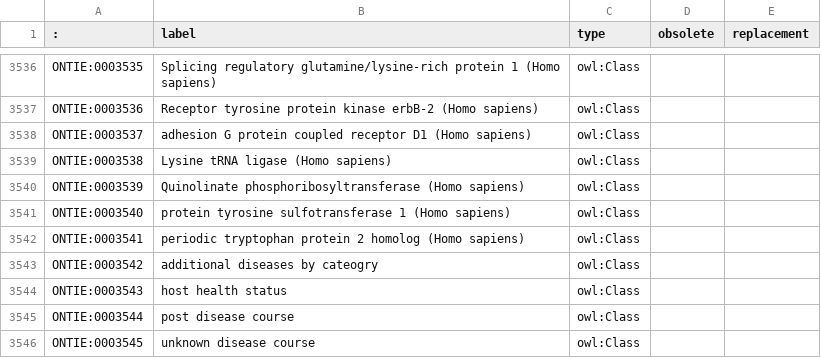
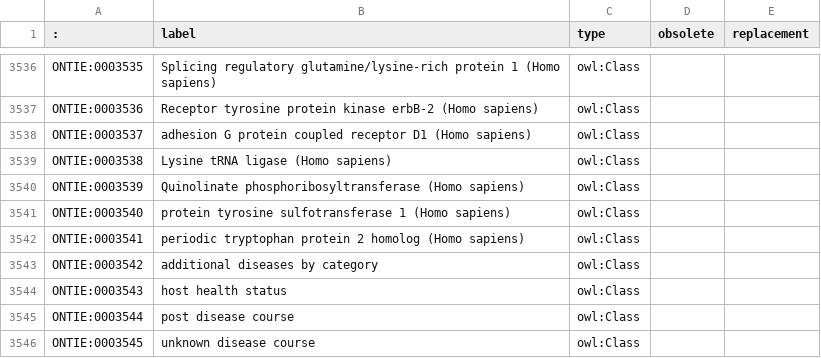
Before and after one commit to IEDB/ONTIE, a TSV file: ontology/index.tsv, drawn as a sheet; only a part is shown, gaps mark what is left out.

```diff
--- a/ontology/index.tsv
+++ b/ontology/index.tsv
@@ -3542,3 +3542,3 @@ ONTIE:0003540	protein tyrosine sulfotransferase 1 (Homo sapiens)	owl:Class
 ONTIE:0003541	periodic tryptophan protein 2 homolog (Homo sapiens)	owl:Class		
-ONTIE:0003542	additional diseases by cateogry	owl:Class		
+ONTIE:0003542	additional diseases by category	owl:Class		
 ONTIE:0003543	host health status	owl:Class		
```
Also changed, not shown: ontology/external.tsv.
